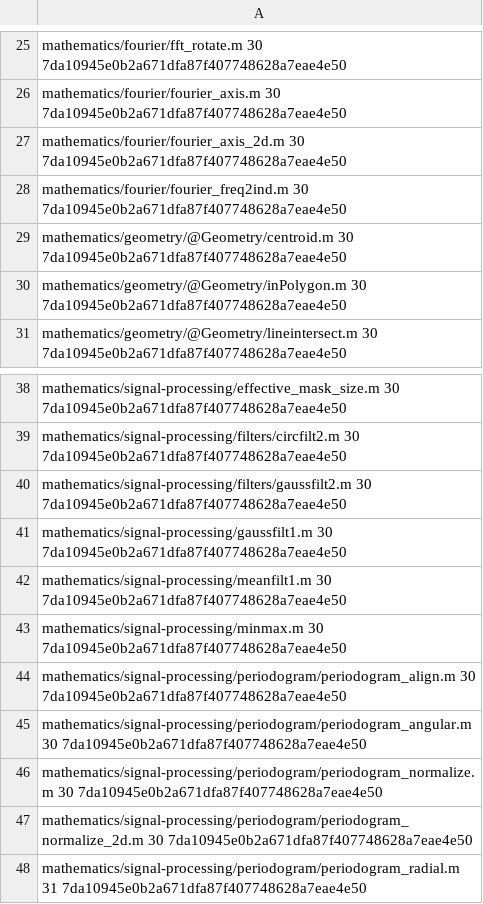
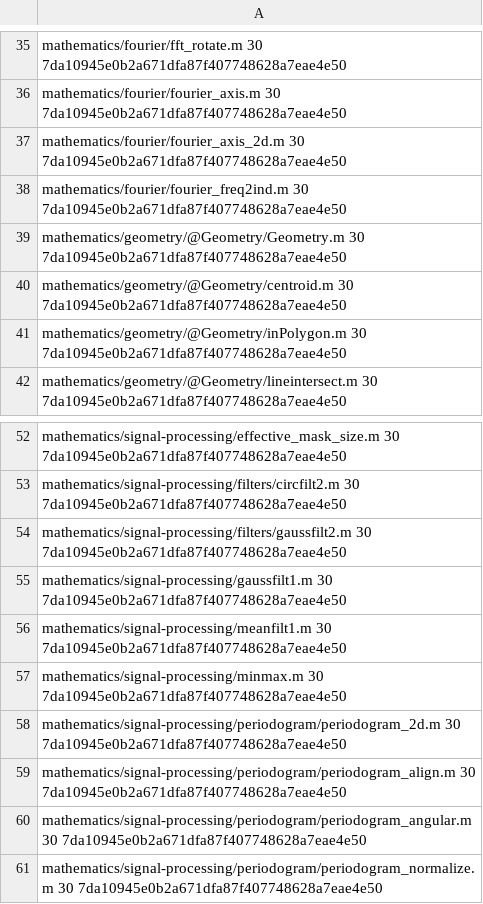
Before and after one commit to karlkastner/environmental-spatial-patterns-periodicity-test, a CSV file: dependencies.csv, drawn as a sheet; only a part is shown, gaps mark what is left out; the shorter side is filled out with more unchanged rows; the diff covers the shown part only.

```diff
--- a/dependencies.csv
+++ b/dependencies.csv
@@ -28,2 +38,3 @@ mathematics/fourier/fourier_axis_2d.m 30 7da10945e0b2a671dfa87f407748628a7eae4e5
 mathematics/fourier/fourier_freq2ind.m 30 7da10945e0b2a671dfa87f407748628a7eae4e50
+mathematics/geometry/@Geometry/Geometry.m 30 7da10945e0b2a671dfa87f407748628a7eae4e50
 mathematics/geometry/@Geometry/centroid.m 30 7da10945e0b2a671dfa87f407748628a7eae4e50
@@ -43,2 +57,3 @@ mathematics/signal-processing/meanfilt1.m 30 7da10945e0b2a671dfa87f407748628a7ea
 mathematics/signal-processing/minmax.m 30 7da10945e0b2a671dfa87f407748628a7eae4e50
+mathematics/signal-processing/periodogram/periodogram_2d.m 30 7da10945e0b2a671dfa87f407748628a7eae4e50
 mathematics/signal-processing/periodogram/periodogram_align.m 30 7da10945e0b2a671dfa87f407748628a7eae4e50
```
Also changed, not shown: 25 added rows, 1 moved row and 1 edited cell elsewhere in this file, 9 other files.
